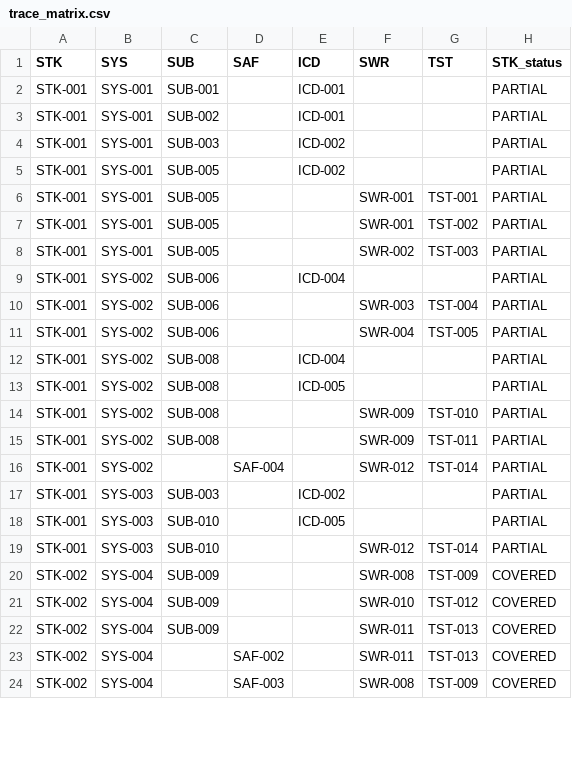
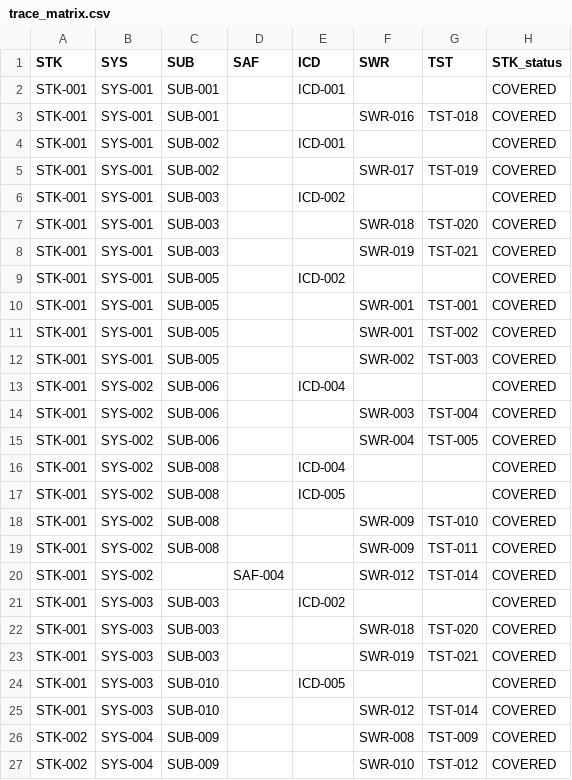
Before and after one commit to kshiresanika/adas-camera-mbse, a CSV file: reports/trace_matrix.csv, drawn as a sheet; only a part is shown; the shorter side is filled out with more unchanged rows; the diff covers the shown part only.

```diff
--- a/reports/trace_matrix.csv
+++ b/reports/trace_matrix.csv
@@ -1,20 +1,26 @@
 STK,SYS,SUB,SAF,ICD,SWR,TST,STK_status
-STK-001,SYS-001,SUB-001,,ICD-001,,,PARTIAL
-STK-001,SYS-001,SUB-002,,ICD-001,,,PARTIAL
-STK-001,SYS-001,SUB-003,,ICD-002,,,PARTIAL
-STK-001,SYS-001,SUB-005,,ICD-002,,,PARTIAL
-STK-001,SYS-001,SUB-005,,,SWR-001,TST-001,PARTIAL
-STK-001,SYS-001,SUB-005,,,SWR-001,TST-002,PARTIAL
-STK-001,SYS-001,SUB-005,,,SWR-002,TST-003,PARTIAL
-STK-001,SYS-002,SUB-006,,ICD-004,,,PARTIAL
-STK-001,SYS-002,SUB-006,,,SWR-003,TST-004,PARTIAL
-STK-001,SYS-002,SUB-006,,,SWR-004,TST-005,PARTIAL
-STK-001,SYS-002,SUB-008,,ICD-004,,,PARTIAL
-STK-001,SYS-002,SUB-008,,ICD-005,,,PARTIAL
-STK-001,SYS-002,SUB-008,,,SWR-009,TST-010,PARTIAL
-STK-001,SYS-002,SUB-008,,,SWR-009,TST-011,PARTIAL
-STK-001,SYS-002,,SAF-004,,SWR-012,TST-014,PARTIAL
-STK-001,SYS-003,SUB-003,,ICD-002,,,PARTIAL
-STK-001,SYS-003,SUB-010,,ICD-005,,,PARTIAL
-STK-001,SYS-003,SUB-010,,,SWR-012,TST-014,PARTIAL
+STK-001,SYS-001,SUB-001,,ICD-001,,,COVERED
+STK-001,SYS-001,SUB-001,,,SWR-016,TST-018,COVERED
+STK-001,SYS-001,SUB-002,,ICD-001,,,COVERED
+STK-001,SYS-001,SUB-002,,,SWR-017,TST-019,COVERED
+STK-001,SYS-001,SUB-003,,ICD-002,,,COVERED
+STK-001,SYS-001,SUB-003,,,SWR-018,TST-020,COVERED
+STK-001,SYS-001,SUB-003,,,SWR-019,TST-021,COVERED
+STK-001,SYS-001,SUB-005,,ICD-002,,,COVERED
+STK-001,SYS-001,SUB-005,,,SWR-001,TST-001,COVERED
+STK-001,SYS-001,SUB-005,,,SWR-001,TST-002,COVERED
+STK-001,SYS-001,SUB-005,,,SWR-002,TST-003,COVERED
+STK-001,SYS-002,SUB-006,,ICD-004,,,COVERED
+STK-001,SYS-002,SUB-006,,,SWR-003,TST-004,COVERED
+STK-001,SYS-002,SUB-006,,,SWR-004,TST-005,COVERED
+STK-001,SYS-002,SUB-008,,ICD-004,,,COVERED
+STK-001,SYS-002,SUB-008,,ICD-005,,,COVERED
+STK-001,SYS-002,SUB-008,,,SWR-009,TST-010,COVERED
+STK-001,SYS-002,SUB-008,,,SWR-009,TST-011,COVERED
+STK-001,SYS-002,,SAF-004,,SWR-012,TST-014,COVERED
+STK-001,SYS-003,SUB-003,,ICD-002,,,COVERED
+STK-001,SYS-003,SUB-003,,,SWR-018,TST-020,COVERED
+STK-001,SYS-003,SUB-003,,,SWR-019,TST-021,COVERED
+STK-001,SYS-003,SUB-010,,ICD-005,,,COVERED
+STK-001,SYS-003,SUB-010,,,SWR-012,TST-014,COVERED
 STK-002,SYS-004,SUB-009,,,SWR-008,TST-009,COVERED
```
Also changed, not shown: 3 added rows and 19 edited cells elsewhere in this file, 13 other files.
